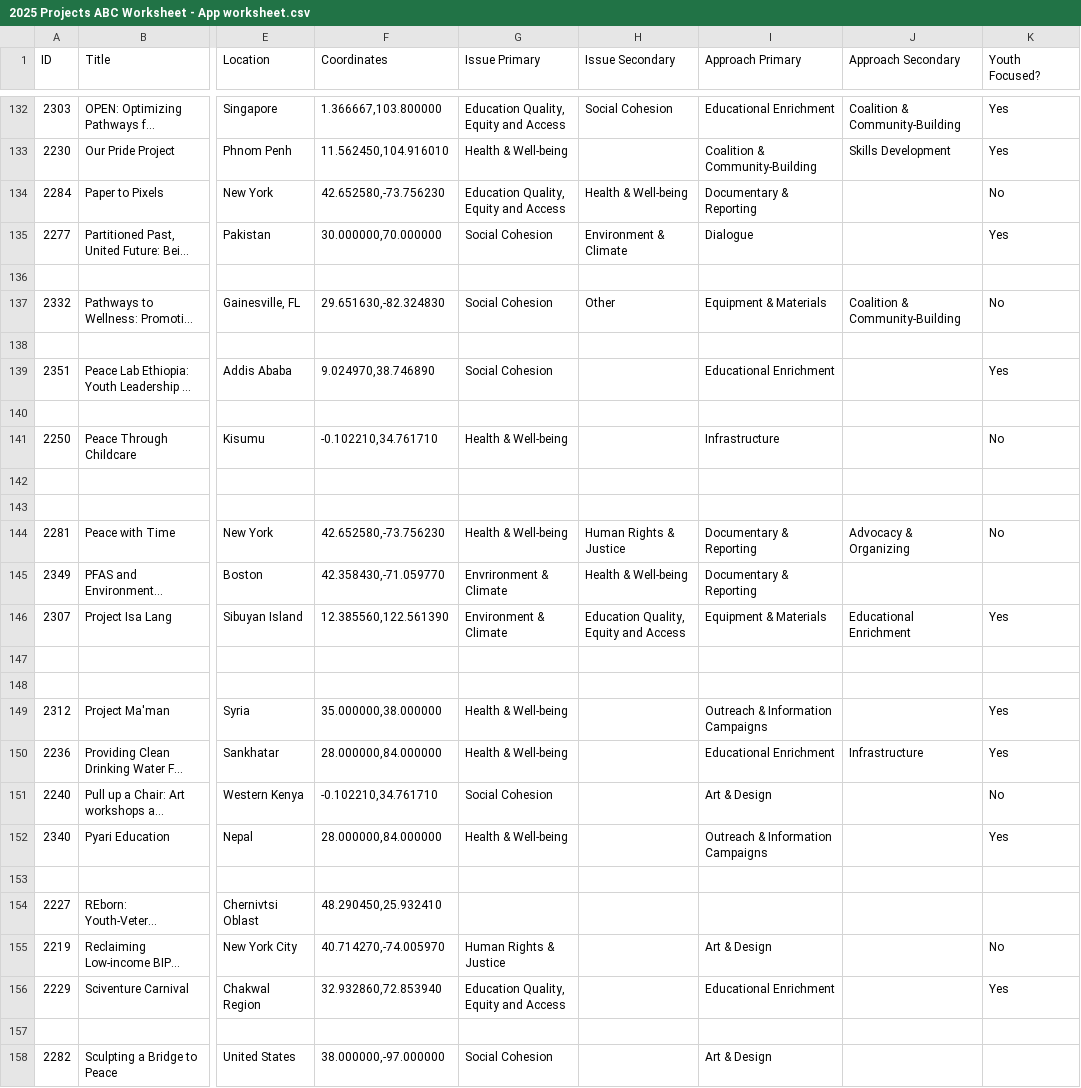
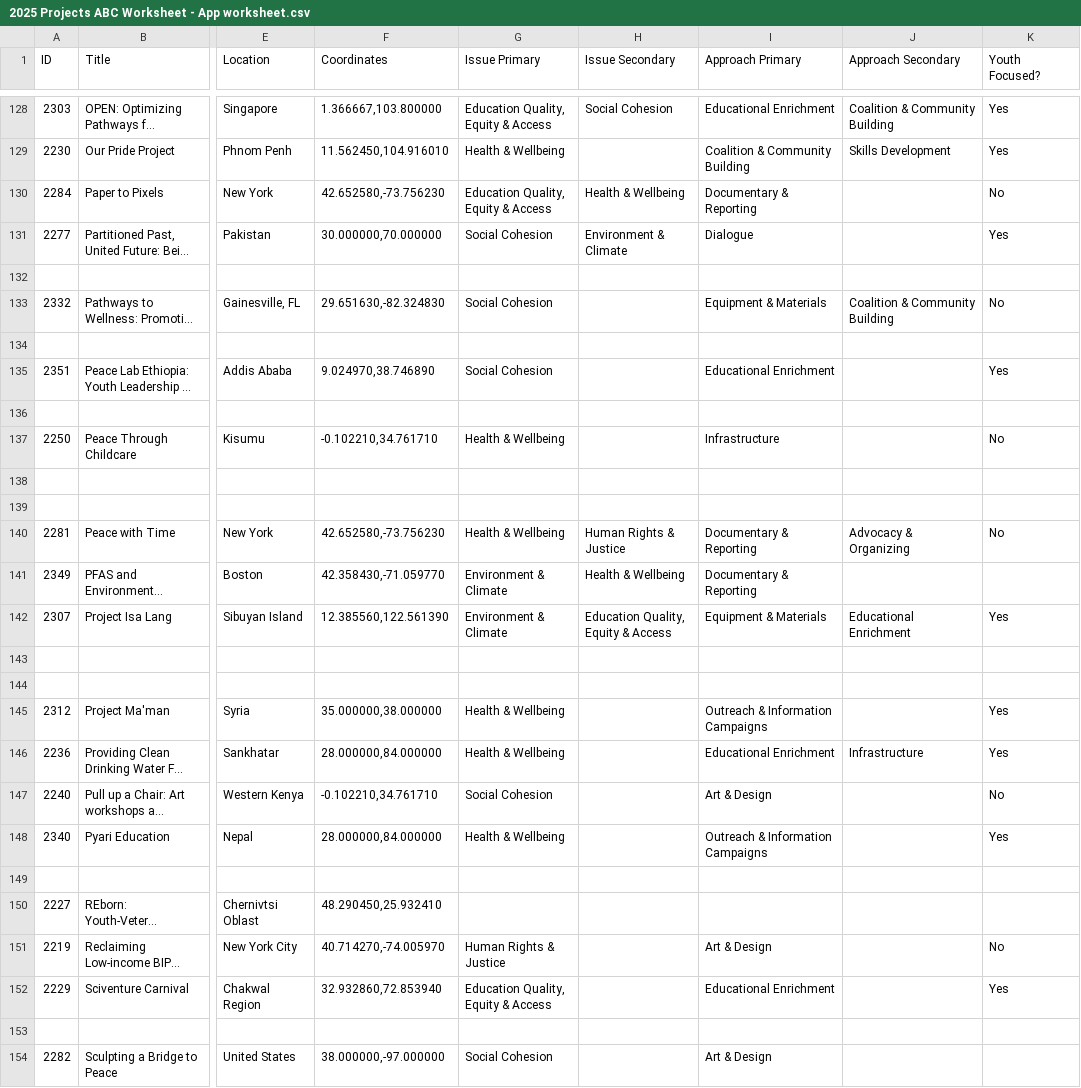
Before and after one commit to abcassel/projects-for-peace-map, a CSV file: 2025 Projects ABC Worksheet - App worksheet.csv, drawn as a sheet; only a part is shown, gaps mark what is left out; long unchanged cells end in …; addresses are those after the commit; the diff covers the shown part only; the diff names each change by its address in the sheet, - before the commit and + after, or states it on an @@ line.

```diff
--- a/2025 Projects ABC Worksheet - App worksheet.csv
+++ b/2025 Projects ABC Worksheet - App worksheet.csv
-G128 (Issue Primary): Education Quality, Equity and Access
+G128 (Issue Primary): Education Quality, Equity & Access
-J128 (Approach Secondary): Coalition & Community-Building
+J128 (Approach Secondary): Coalition & Community Building
-G129 (Issue Primary): Health & Well-being
+G129 (Issue Primary): Health & Wellbeing
-I129 (Approach Primary): Coalition & Community-Building
+I129 (Approach Primary): Coalition & Community Building
-G130 (Issue Primary): Education Quality, Equity and Access
+G130 (Issue Primary): Education Quality, Equity & Access
-H130 (Issue Secondary): Health & Well-being
+H130 (Issue Secondary): Health & Wellbeing
-H133 (Issue Secondary): Other
+H133 (Issue Secondary): (empty)
-J133 (Approach Secondary): Coalition & Community-Building
+J133 (Approach Secondary): Coalition & Community Building
-G137 (Issue Primary): Health & Well-being
+G137 (Issue Primary): Health & Wellbeing
-G140 (Issue Primary): Health & Well-being
+G140 (Issue Primary): Health & Wellbeing
-G141 (Issue Primary): Envrironment & Climate
+G141 (Issue Primary): Environment & Climate
-H141 (Issue Secondary): Health & Well-being
+H141 (Issue Secondary): Health & Wellbeing
-H142 (Issue Secondary): Education Quality, Equity and Access
+H142 (Issue Secondary): Education Quality, Equity & Access
-G145:G146 (Issue Primary): Health & Well-being
+G145:G146 (Issue Primary): Health & Wellbeing
-G148 (Issue Primary): Health & Well-being
+G148 (Issue Primary): Health & Wellbeing
-G152 (Issue Primary): Education Quality, Equity and Access
+G152 (Issue Primary): Education Quality, Equity & Access
```
Also changed, not shown: 4 removed rows and 80 edited cells elsewhere in this file.
